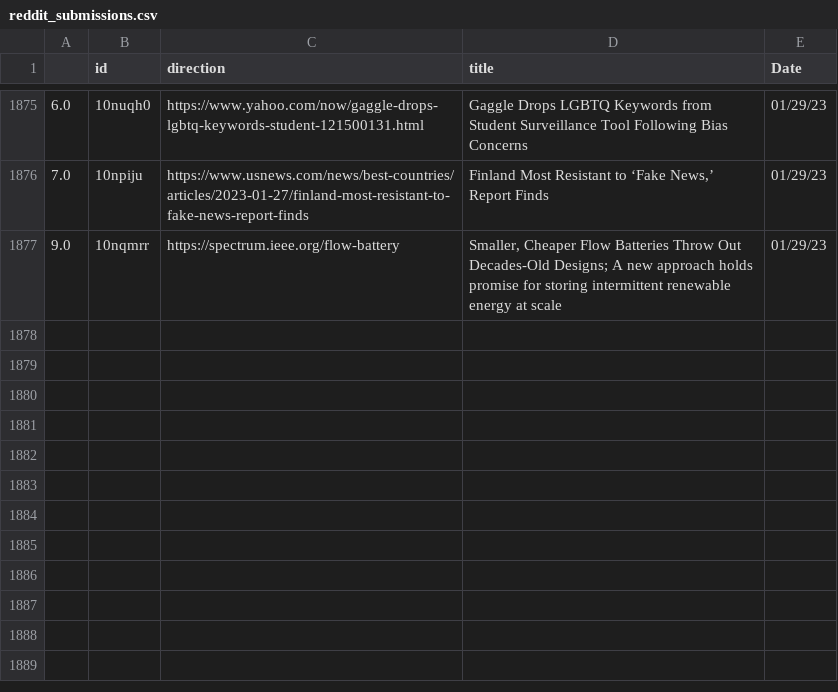
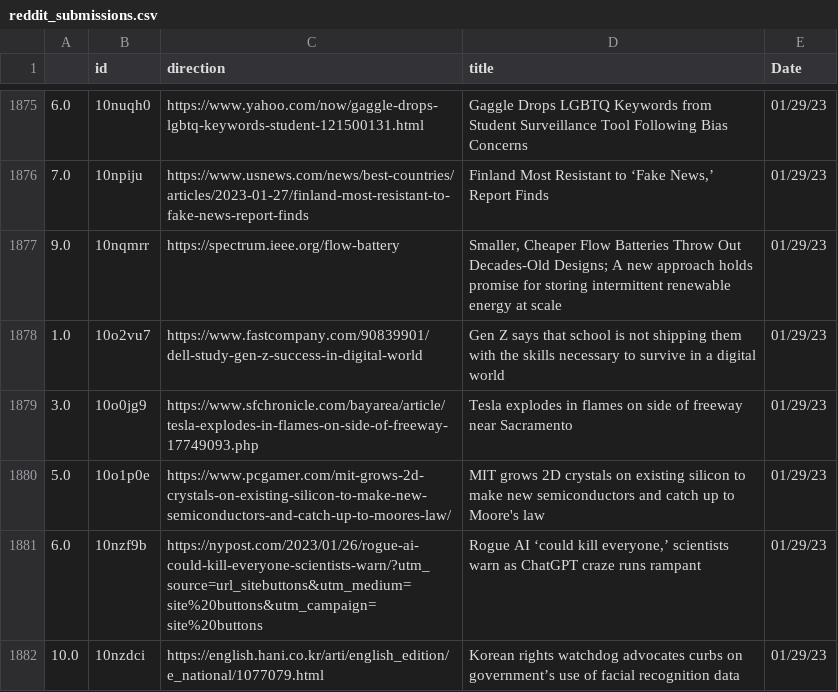
Before and after one commit to jesusyanez/Reddit-scraper-to-html-table, a CSV file: data/reddit_submissions.csv, drawn as a sheet; only a part is shown, gaps mark what is left out.

```diff
--- a/data/reddit_submissions.csv
+++ b/data/reddit_submissions.csv
@@ -1877 +1877,6 @@
 9.0,10nqmrr,https://spectrum.ieee.org/flow-battery,"Smaller, Cheaper Flow Batteries Throw Out Decades-Old Designs; A new approach holds promise for storing intermittent renewable energy at scale",01/29/23
+1.0,10o2vu7,https://www.fastcompany.com/90839901/dell-study-gen-z-success-in-digital-world,Gen Z says that school is not shipping them with the skills necessary to survive in a digital world,01/29/23
+3.0,10o0jg9,https://www.sfchronicle.com/bayarea/article/tesla-explodes-in-flames-on-side-of-freeway-17749093.php,Tesla explodes in flames on side of freeway near Sacramento,01/29/23
+5.0,10o1p0e,https://www.pcgamer.com/mit-grows-2d-crystals-on-existing-silicon-to-make-new-semiconductors-and-catch-up-to-moores-law/,MIT grows 2D crystals on existing silicon to make new semiconductors and catch up to Moore's law,01/29/23
+6.0,10nzf9b,https://nypost.com/2023/01/26/rogue-ai-could-kill-everyone-scientists-warn/?utm_source=url_sitebuttons&utm_medium=site%20buttons&utm_campaign=site%20buttons,"Rogue AI ‘could kill everyone,’ scientists warn as ChatGPT craze runs rampant",01/29/23
+10.0,10nzdci,https://english.hani.co.kr/arti/english_edition/e_national/1077079.html,Korean rights watchdog advocates curbs on government’s use of facial recognition data,01/29/23
```
Also changed, not shown: data/techline_data.csv.
